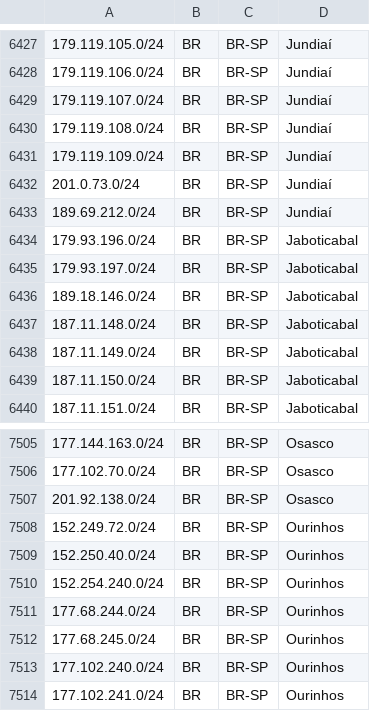
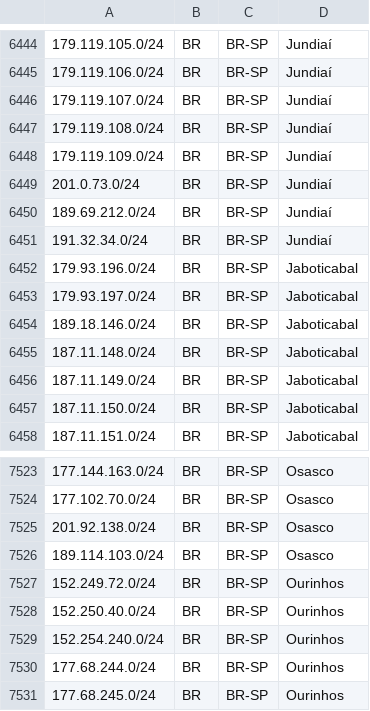
Before and after one commit to baleeiro17/geofeed-vivo, a CSV file: geofeed.csv, drawn as a sheet; only a part is shown, gaps mark what is left out; the shorter side is filled out with more unchanged rows; the diff covers the shown part only.

```diff
--- a/geofeed.csv
+++ b/geofeed.csv
@@ -6433,2 +6450,3 @@
 189.69.212.0/24,BR,BR-SP,Jundiaí,
+191.32.34.0/24,BR,BR-SP,Jundiaí,
 179.93.196.0/24,BR,BR-SP,Jaboticabal,
@@ -7507,2 +7525,3 @@
 201.92.138.0/24,BR,BR-SP,Osasco,
+189.114.103.0/24,BR,BR-SP,Osasco,
 152.249.72.0/24,BR,BR-SP,Ourinhos,
```
Also changed, not shown: 17 added rows elsewhere in this file.
